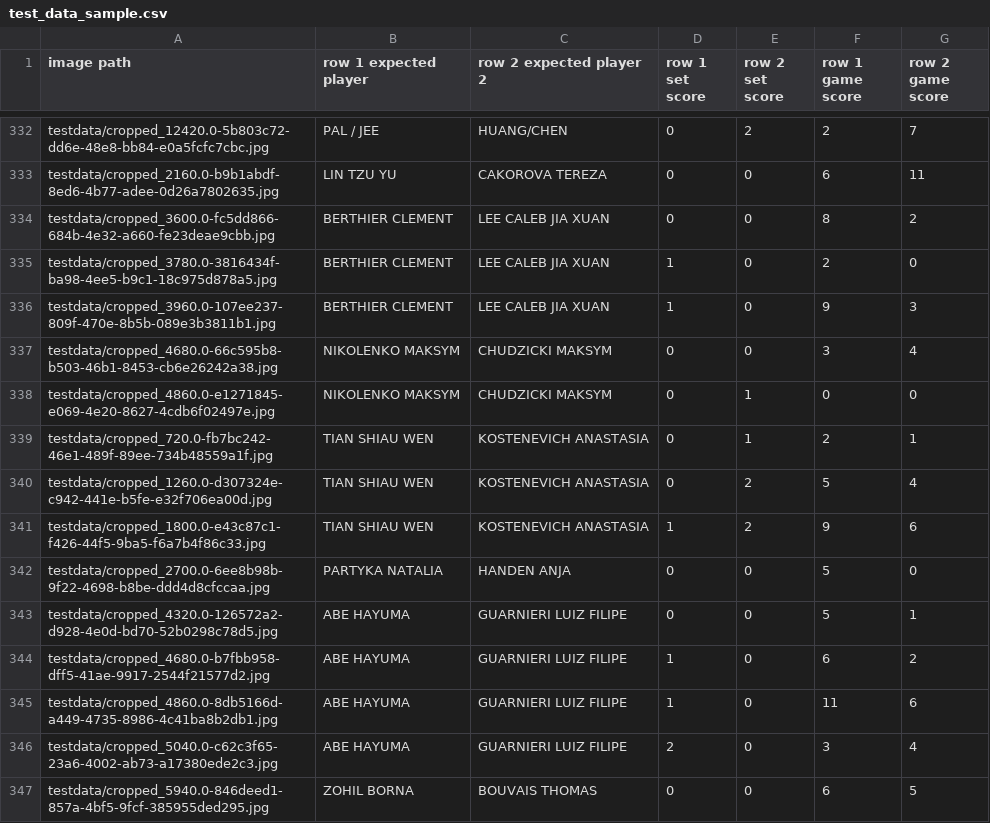
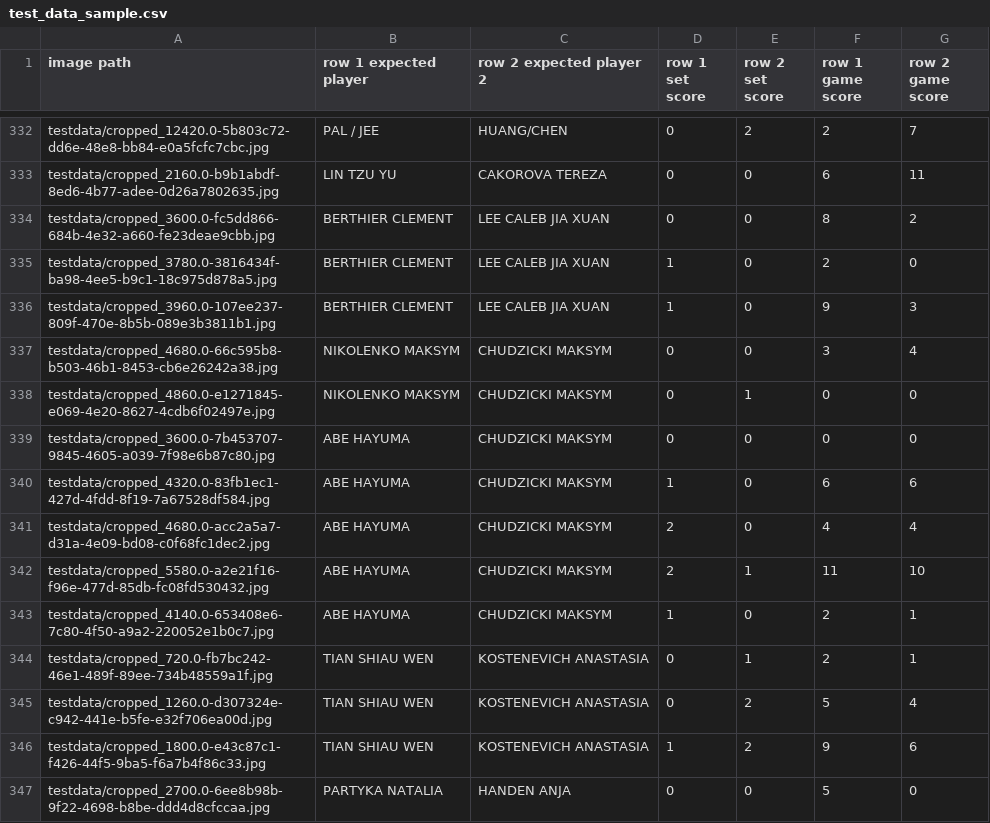
Before and after one commit to danilovsergei/wtt-youtube-organizer, a CSV file: florence_extractor/test_data_sample.csv, drawn as a sheet; only a part is shown, gaps mark what is left out; the shorter side is filled out with more unchanged rows.

Commit message:
feat: add more testdata for the failing maksym name

```diff
--- a/florence_extractor/test_data_sample.csv
+++ b/florence_extractor/test_data_sample.csv
@@ -338,2 +338,7 @@ testdata/cropped_4680.0-66c595b8-b503-46b1-8453-cb6e26242a38.jpg,NIKOLENKO MAKSY
 testdata/cropped_4860.0-e1271845-e069-4e20-8627-4cdb6f02497e.jpg,NIKOLENKO MAKSYM,CHUDZICKI MAKSYM,0,1,0,0
+testdata/cropped_3600.0-7b453707-9845-4605-a039-7f98e6b87c80.jpg,ABE HAYUMA,CHUDZICKI MAKSYM,0,0,0,0
+testdata/cropped_4320.0-83fb1ec1-427d-4fdd-8f19-7a67528df584.jpg,ABE HAYUMA,CHUDZICKI MAKSYM,1,0,6,6
+testdata/cropped_4680.0-acc2a5a7-d31a-4e09-bd08-c0f68fc1dec2.jpg,ABE HAYUMA,CHUDZICKI MAKSYM,2,0,4,4
+testdata/cropped_5580.0-a2e21f16-f96e-477d-85db-fc08fd530432.jpg,ABE HAYUMA,CHUDZICKI MAKSYM,2,1,11,10
+testdata/cropped_4140.0-653408e6-7c80-4f50-a9a2-220052e1b0c7.jpg,ABE HAYUMA,CHUDZICKI MAKSYM,1,0,2,1
 testdata/cropped_720.0-fb7bc242-46e1-489f-89ee-734b48559a1f.jpg,TIAN SHIAU WEN,KOSTENEVICH ANASTASIA,0,1,2,1
```
Also changed, not shown: 5 other files.
